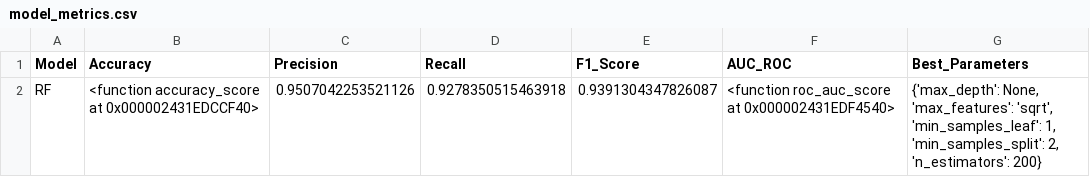
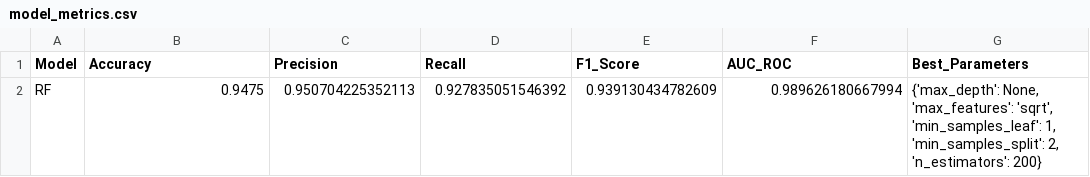
Before and after one commit to AI-School-F5-P3/ML_Airlines_Grupo3, a CSV file: model_metrics.csv, drawn as a sheet; removed rows and columns are numbered as before the commit, all else as after; the diff names each change by its address in the sheet, - before the commit and + after, or states it on an @@ line.

Commit message:
Se entrega modelo Random Forest versión final, con pikel y métricas

```diff
--- a/model_metrics.csv
+++ b/model_metrics.csv
-row 2: RF | <function accuracy_score at 0x000002431EDCCF40> | 0.9507042253521126 | 0.9278350515463918 | 0.9391304347826087 | <function roc_auc_score at 0x000002431EDF4540> | {'max_depth': None, 'max_features': 'sqrt', 'min_samples_leaf': 1, 'min_samples_split': 2, 'n_estimators': 200}
+row 2: RF | 0.9475 | 0.950704225352113 | 0.927835051546392 | 0.939130434782609 | 0.989626180667994 | {'max_depth': None, 'max_features': 'sqrt', 'min_samples_leaf': 1, 'min_samples_split': 2, 'n_estimators': 200}
```
Also changed, not shown: 4 other files.
